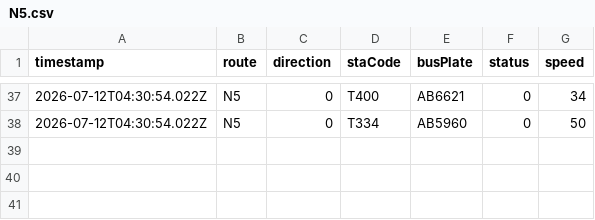
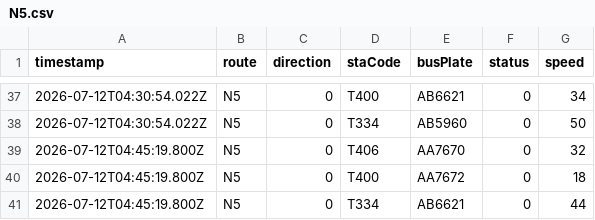
Before and after one commit to ChiHin-Lio/macau-bus-data, a CSV file: raw_logs/N5.csv, drawn as a sheet; only a part is shown, gaps mark what is left out.

Commit message:
scraper: update N5.csv via Cloudflare Worker

```diff
--- a/raw_logs/N5.csv
+++ b/raw_logs/N5.csv
@@ -38 +38,4 @@ timestamp,route,direction,staCode,busPlate,status,speed
 2026-07-12T04:30:54.022Z,N5,0,T334,AB5960,0,50
+2026-07-12T04:45:19.800Z,N5,0,T406,AA7670,0,32
+2026-07-12T04:45:19.800Z,N5,0,T400,AA7672,0,18
+2026-07-12T04:45:19.800Z,N5,0,T334,AB6621,0,44
```
